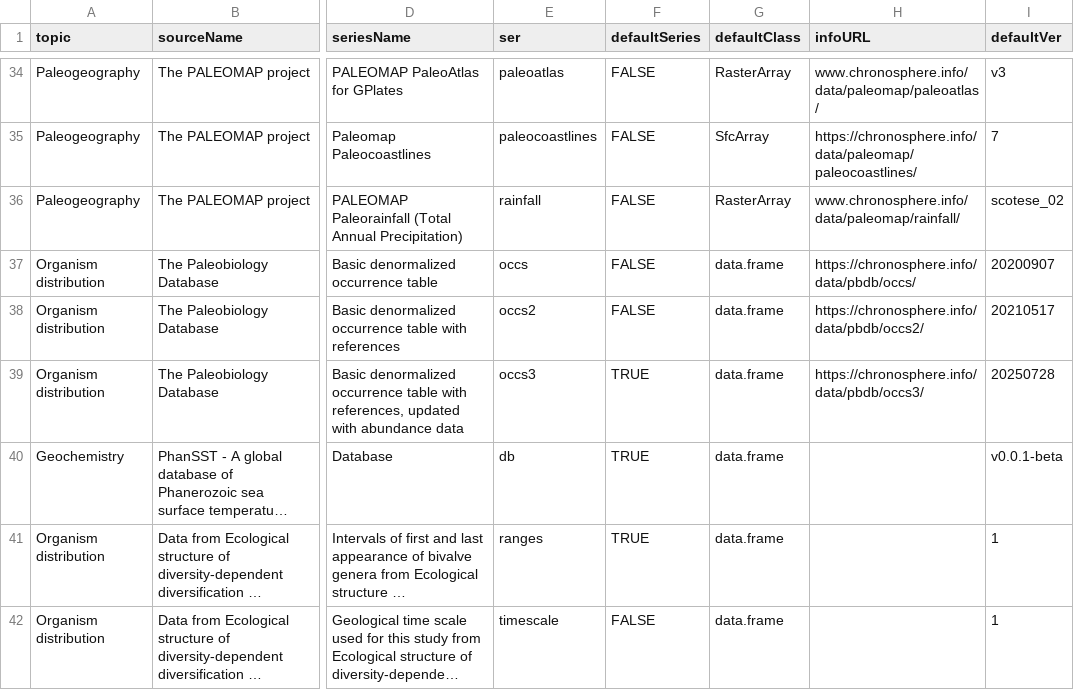
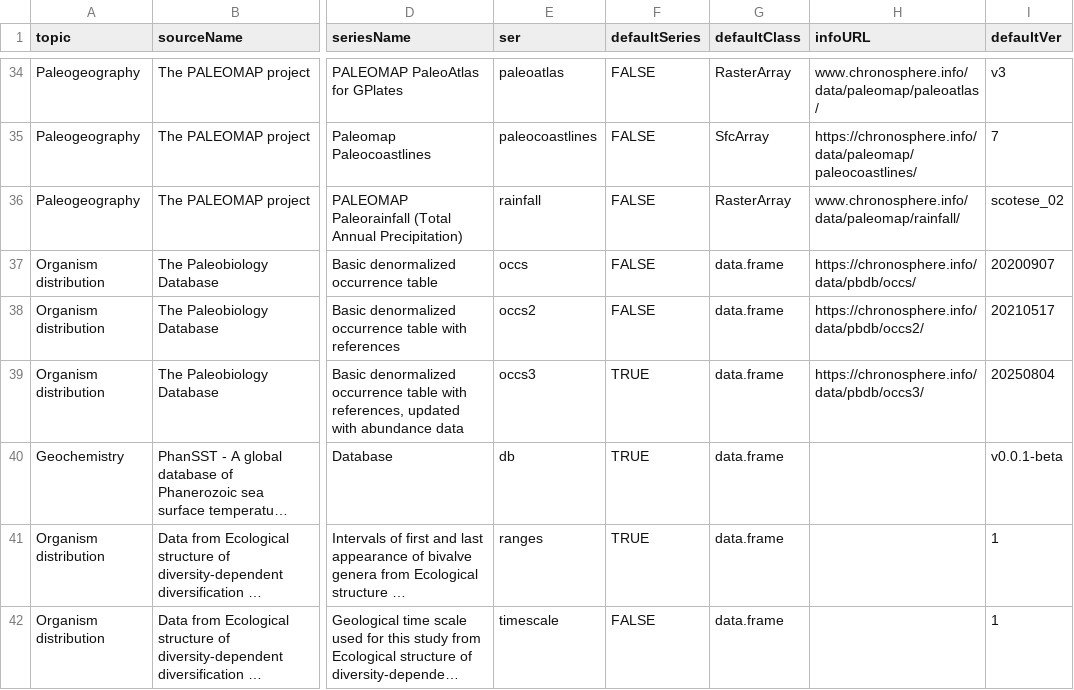
Before and after one commit to chronosphere-info/chrono_arch_2, a CSV file: users/public/R/subguide.csv, drawn as a sheet; only a part is shown, gaps mark what is left out; long unchanged cells end in …; the diff names each change by its address in the sheet, - before the commit and + after, or states it on an @@ line.

```diff
--- a/users/public/R/subguide.csv
+++ b/users/public/R/subguide.csv
-I39 (defaultVer): 20250728
+I39 (defaultVer): 20250804
```
Also changed, not shown: 2 other files.
